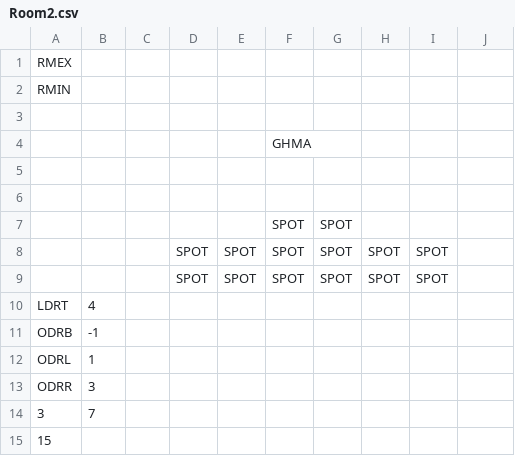
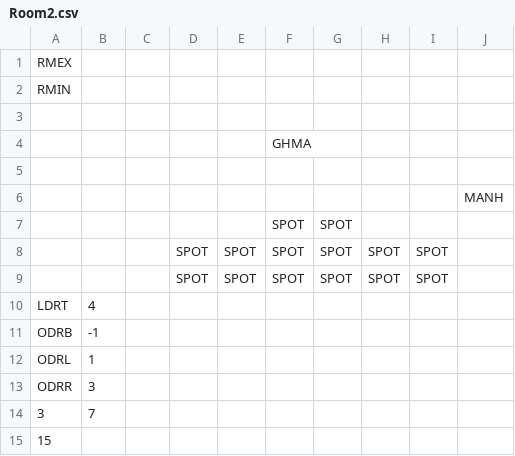
Before and after one commit to kylegessel/sprintfinity3902, a CSV file: Sprintfinity3902/Content/Rooms/Room2.csv, drawn as a sheet.

```diff
--- a/Sprintfinity3902/Content/Rooms/Room2.csv
+++ b/Sprintfinity3902/Content/Rooms/Room2.csv
@@ -5,3 +5,3 @@ RMIN,,,,,,,,,,,
  , , , , , , , , , , ,
- , , , , , , , , , , ,
+ , , , , , , , , ,MANH, ,
  , , , , ,SPOT,SPOT, , , , ,
```
Also changed, not shown: 9 other files.
